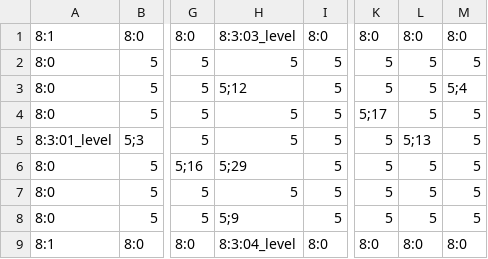
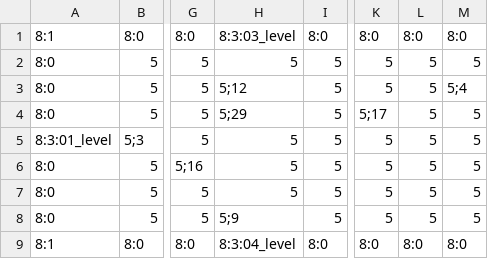
Before and after one commit to 3902-Game-Project/3902-GameDev, a CSV file: Content/Levels/02_level.csv, drawn as a sheet; only a part is shown, gaps mark what is left out; the diff names each change by its address in the sheet, - before the commit and + after, or states it on an @@ line.

Commit message:
more level fixes

```diff
--- a/Content/Levels/02_level.csv
+++ b/Content/Levels/02_level.csv
-H4: 5
+H4: 5;29
-L5: 5;13
+L5: 5
-H6: 5;29
+H6: 5
```
Also changed, not shown: Content/Levels/10_level.csv, Content/Levels/11_level.csv.
